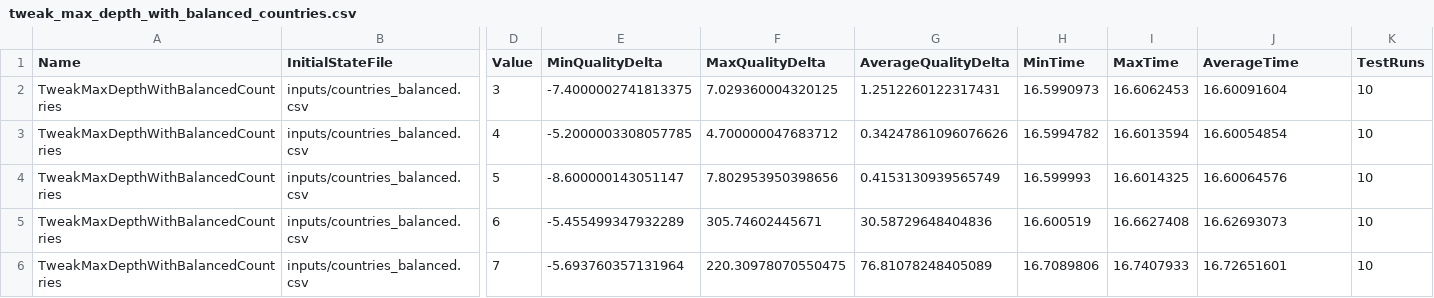
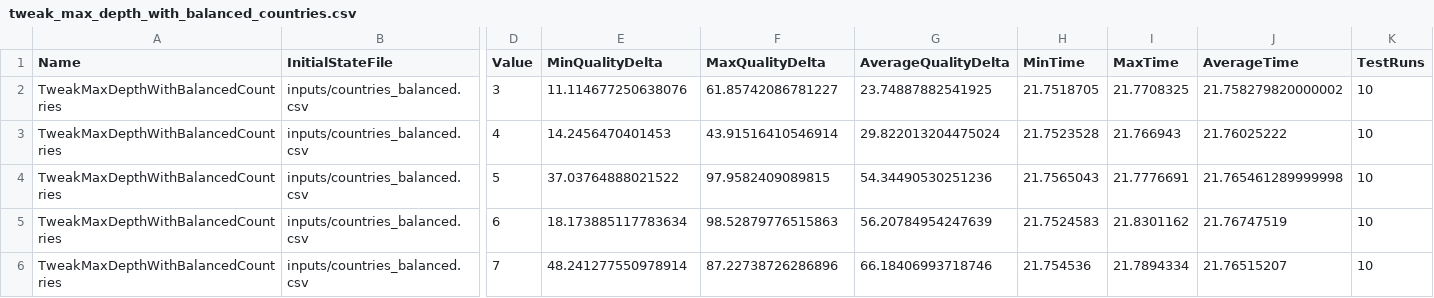
Before and after one commit to jdunn-git/Virtual-Country-Simulator, a CSV file: test_outputs/tweak_max_depth_with_balanced_countries.csv, drawn as a sheet; only a part is shown, gaps mark what is left out; the diff covers the shown part only; the diff names each change by its address in the sheet, - before the commit and + after, or states it on an @@ line.

```diff
--- a/test_outputs/tweak_max_depth_with_balanced_countries.csv
+++ b/test_outputs/tweak_max_depth_with_balanced_countries.csv
-E2 (MinQualityDelta): -7.4000002741813375
+E2 (MinQualityDelta): 11.114677250638076
-F2 (MaxQualityDelta): 7.029360004320125
+F2 (MaxQualityDelta): 61.85742086781227
-G2 (AverageQualityDelta): 1.2512260122317431
+G2 (AverageQualityDelta): 23.74887882541925
-H2 (MinTime): 16.5990973
+H2 (MinTime): 21.7518705
-I2 (MaxTime): 16.6062453
+I2 (MaxTime): 21.7708325
-J2 (AverageTime): 16.60091604
+J2 (AverageTime): 21.758279820000002
-E3 (MinQualityDelta): -5.2000003308057785
+E3 (MinQualityDelta): 14.2456470401453
-F3 (MaxQualityDelta): 4.700000047683712
+F3 (MaxQualityDelta): 43.91516410546914
-G3 (AverageQualityDelta): 0.34247861096076626
+G3 (AverageQualityDelta): 29.822013204475024
-H3 (MinTime): 16.5994782
+H3 (MinTime): 21.7523528
-I3 (MaxTime): 16.6013594
+I3 (MaxTime): 21.766943
-J3 (AverageTime): 16.60054854
+J3 (AverageTime): 21.76025222
-E4 (MinQualityDelta): -8.600000143051147
+E4 (MinQualityDelta): 37.03764888021522
-F4 (MaxQualityDelta): 7.802953950398656
+F4 (MaxQualityDelta): 97.9582409089815
-G4 (AverageQualityDelta): 0.4153130939565749
+G4 (AverageQualityDelta): 54.34490530251236
-H4 (MinTime): 16.599993
+H4 (MinTime): 21.7565043
-I4 (MaxTime): 16.6014325
+I4 (MaxTime): 21.7776691
-J4 (AverageTime): 16.60064576
+J4 (AverageTime): 21.765461289999998
-E5 (MinQualityDelta): -5.455499347932289
+E5 (MinQualityDelta): 18.173885117783634
-F5 (MaxQualityDelta): 305.74602445671
+F5 (MaxQualityDelta): 98.52879776515863
-G5 (AverageQualityDelta): 30.58729648404836
+G5 (AverageQualityDelta): 56.20784954247639
-H5 (MinTime): 16.600519
+H5 (MinTime): 21.7524583
-I5 (MaxTime): 16.6627408
+I5 (MaxTime): 21.8301162
-J5 (AverageTime): 16.62693073
+J5 (AverageTime): 21.76747519
-E6 (MinQualityDelta): -5.693760357131964
+E6 (MinQualityDelta): 48.241277550978914
-F6 (MaxQualityDelta): 220.30978070550475
+F6 (MaxQualityDelta): 87.22738726286896
-G6 (AverageQualityDelta): 76.81078248405089
+G6 (AverageQualityDelta): 66.18406993718746
-H6 (MinTime): 16.7089806
+H6 (MinTime): 21.754536
-I6 (MaxTime): 16.7407933
+I6 (MaxTime): 21.7894334
-J6 (AverageTime): 16.72651601
+J6 (AverageTime): 21.76515207
```
Also changed, not shown: 18 edited cells elsewhere in this file, test_outputs/tweak_gamma_with_imbalanced_countries.csv, test_outputs/tweak_gamma_with_random_countries.csv, 29 other files.
